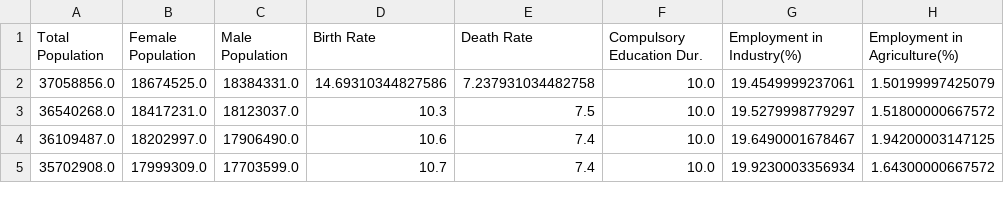
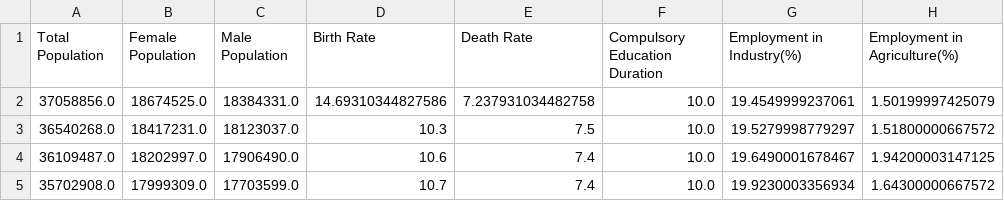
Before and after one commit to satyam-kalra/Project, a CSV file: data/canada_world_bank_indicators.csv, drawn as a sheet; only a part is shown; the diff names each change by its address in the sheet, - before the commit and + after, or states it on an @@ line.

```diff
--- a/data/canada_world_bank_indicators.csv
+++ b/data/canada_world_bank_indicators.csv
-F1: Compulsory Education Dur.
+F1: Compulsory Education Duration
```
Also changed, not shown: 1 other file.
